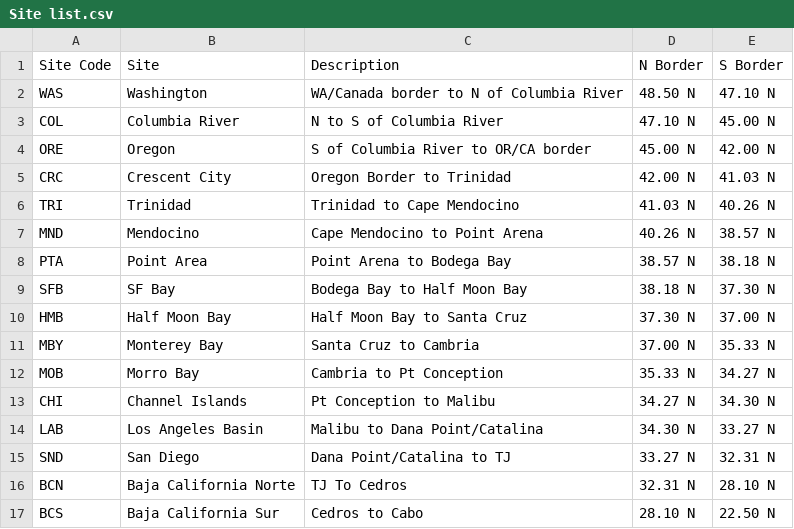
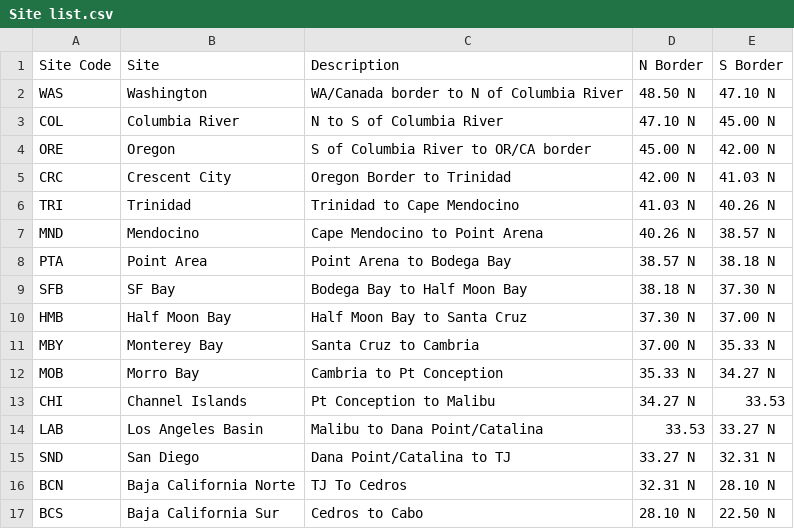
Before and after one commit to asimonis/DrifterPlots, a CSV file: data/Site list.csv, drawn as a sheet.

Commit message:
Update SiteMap

```diff
--- a/data/Site list.csv
+++ b/data/Site list.csv
@@ -12,4 +12,4 @@ MBY,Monterey Bay,Santa Cruz to Cambria,37.00 N,35.33 N
 MOB,Morro Bay,Cambria to Pt Conception,35.33 N,34.27 N
-CHI,Channel Islands,Pt Conception to Malibu,34.27 N,34.30 N
-LAB,Los Angeles Basin,Malibu to Dana Point/Catalina,34.30 N,33.27 N
+CHI,Channel Islands,Pt Conception to Malibu,34.27 N,33.53
+LAB,Los Angeles Basin,Malibu to Dana Point/Catalina,33.53,33.27 N
 SND,San Diego,Dana Point/Catalina to TJ,33.27 N,32.31 N
```
Also changed, not shown: 1 other file.
